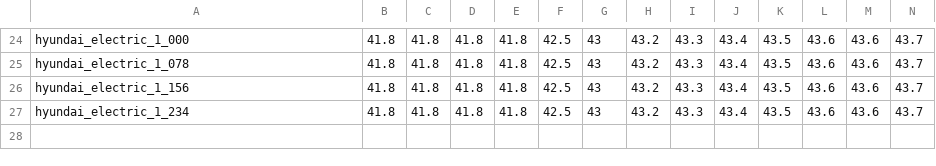
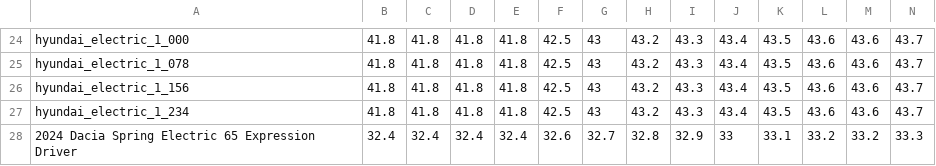
Before and after one commit to Stanford-Sustainable-Systems-Lab/pamodpy, a CSV file: pamodpy/data/charging_curve.csv, drawn as a sheet; only a part is shown, gaps mark what is left out; rows hold the shown columns only; the diff names each change by its address in the sheet, - before the commit and + after, or states it on an @@ line.

```diff
--- a/pamodpy/data/charging_curve.csv
+++ b/pamodpy/data/charging_curve.csv
+row 28: 2024 Dacia Spring Electric 65 Expression Driver | 32.4 | 32.4 | 32.4 | 32.4 | 32.6 | 32.7 | 32.8 | 32.9 | 33 | 33.1 | 33.2 | 33.2 | 33.3
```
Also changed, not shown: pamodpy/data/Vehicle_parameters.csv, 45 other files.
